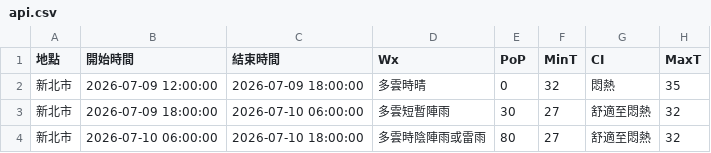
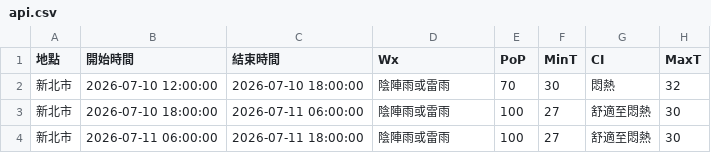
Before and after one commit to oao030oao/1111518-mid, a CSV file: api.csv, drawn as a sheet.

```diff
--- a/api.csv
+++ b/api.csv
@@ -1,4 +1,4 @@
 地點,開始時間,結束時間,Wx,PoP,MinT,CI,MaxT
-新北市,2026-07-09 12:00:00,2026-07-09 18:00:00,多雲時晴,0,32,悶熱,35
-新北市,2026-07-09 18:00:00,2026-07-10 06:00:00,多雲短暫陣雨,30,27,舒適至悶熱,32
-新北市,2026-07-10 06:00:00,2026-07-10 18:00:00,多雲時陰陣雨或雷雨,80,27,舒適至悶熱,32
+新北市,2026-07-10 12:00:00,2026-07-10 18:00:00,陰陣雨或雷雨,70,30,悶熱,32
+新北市,2026-07-10 18:00:00,2026-07-11 06:00:00,陰陣雨或雷雨,100,27,舒適至悶熱,30
+新北市,2026-07-11 06:00:00,2026-07-11 18:00:00,陰陣雨或雷雨,100,27,舒適至悶熱,30
```
